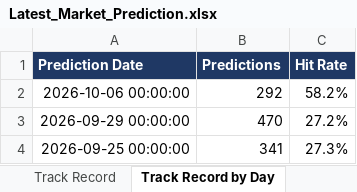
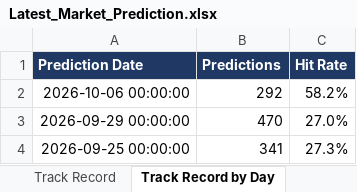
Before and after one commit to Ishan2506/MarketAgent, an Excel workbook: reports/Latest_Market_Prediction.xlsx, sheet Track Record by Day, drawn as a sheet; values as stored, in another font and other column widths than the file's, no borders; the diff names each change by its address in the sheet, - before the commit and + after, or states it on an @@ line.

```diff
--- a/reports/Latest_Market_Prediction.xlsx (sheet Track Record by Day)
+++ b/reports/Latest_Market_Prediction.xlsx (sheet Track Record by Day)
-C3 (Hit Rate): 27.2%
+C3 (Hit Rate): 27.0%
```
Also changed, not shown: sheet Technicals, sheet All Predictions, sheet Top Bullish, sheet Top Bearish, sheet Fundamentals, sheet Past Calls Checked, 3 more sheets, 3 other files.
